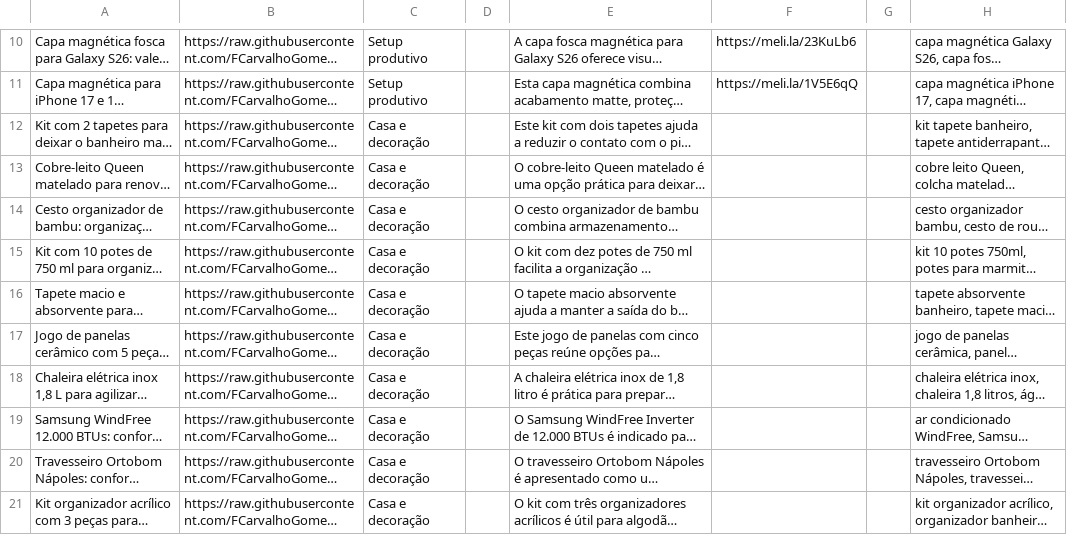
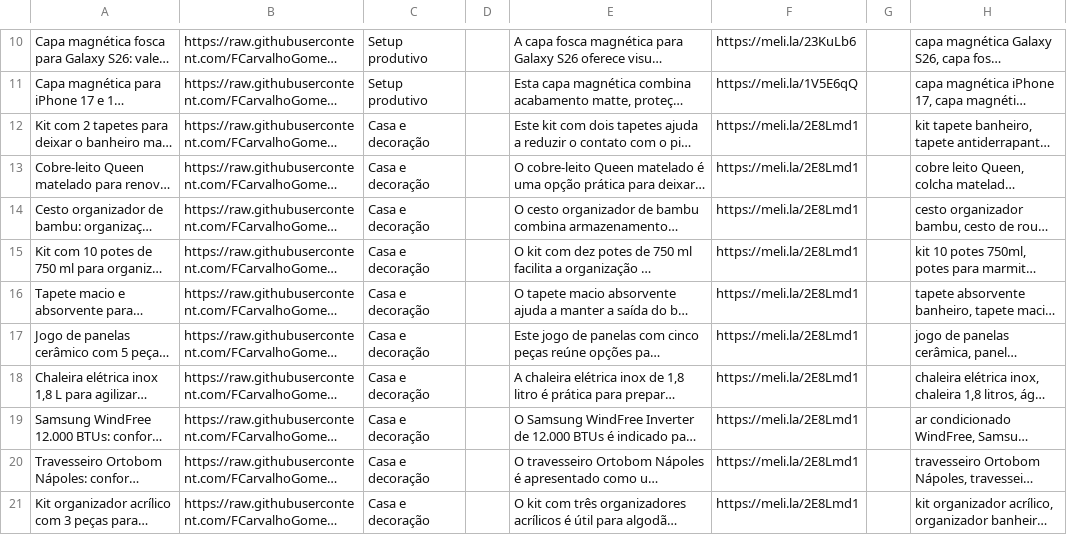
Before and after one commit to FCarvalhoGomes/renda-extra-pinterest, a CSV file: pinterest-upload.csv, drawn as a sheet; only a part is shown, gaps mark what is left out; long unchanged cells end in …; the diff names each change by its address in the sheet, - before the commit and + after, or states it on an @@ line.

```diff
--- a/pinterest-upload.csv
+++ b/pinterest-upload.csv
-F12:F21: (empty)
+F12:F21: https://meli.la/2E8Lmd1
```
Also changed, not shown: 1 other file.
